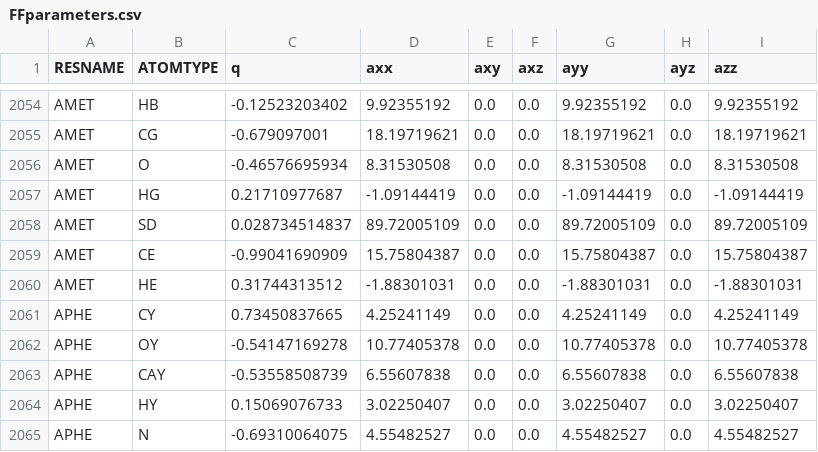
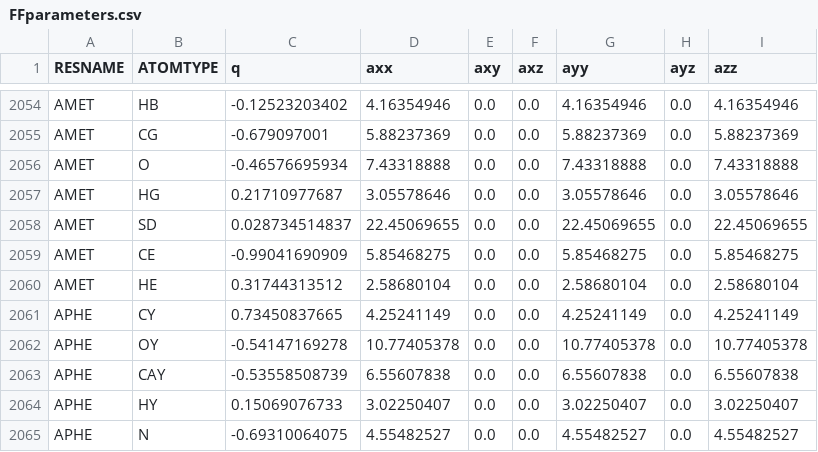
Before and after one commit to peter-reinholdt/propertyfit, a CSV file: FFparameters.csv, drawn as a sheet; only a part is shown, gaps mark what is left out; the diff covers the shown part only; the diff names each change by its address in the sheet, - before the commit and + after, or states it on an @@ line.

```diff
--- a/FFparameters.csv
+++ b/FFparameters.csv
-D2054 (axx): 9.92355192
+D2054 (axx): 4.16354946
-G2054 (ayy): 9.92355192
+G2054 (ayy): 4.16354946
-I2054 (azz): 9.92355192
+I2054 (azz): 4.16354946
-D2055 (axx): 18.19719621
+D2055 (axx): 5.88237369
-G2055 (ayy): 18.19719621
+G2055 (ayy): 5.88237369
-I2055 (azz): 18.19719621
+I2055 (azz): 5.88237369
-D2056 (axx): 8.31530508
+D2056 (axx): 7.43318888
-G2056 (ayy): 8.31530508
+G2056 (ayy): 7.43318888
-I2056 (azz): 8.31530508
+I2056 (azz): 7.43318888
-D2057 (axx): -1.09144419
+D2057 (axx): 3.05578646
-G2057 (ayy): -1.09144419
+G2057 (ayy): 3.05578646
-I2057 (azz): -1.09144419
+I2057 (azz): 3.05578646
-D2058 (axx): 89.72005109
+D2058 (axx): 22.45069655
-G2058 (ayy): 89.72005109
+G2058 (ayy): 22.45069655
-I2058 (azz): 89.72005109
+I2058 (azz): 22.45069655
-D2059 (axx): 15.75804387
+D2059 (axx): 5.85468275
-G2059 (ayy): 15.75804387
+G2059 (ayy): 5.85468275
-I2059 (azz): 15.75804387
+I2059 (azz): 5.85468275
-D2060 (axx): -1.88301031
+D2060 (axx): 2.58680104
-G2060 (ayy): -1.88301031
+G2060 (ayy): 2.58680104
-I2060 (azz): -1.88301031
+I2060 (azz): 2.58680104
```
Also changed, not shown: 120 edited cells elsewhere in this file, FFparameterswithduplicates.csv.
